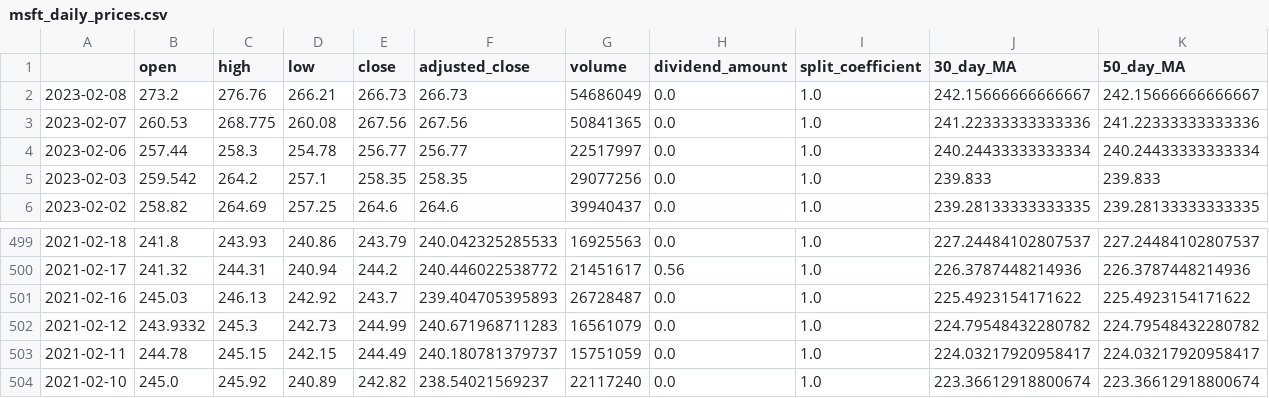
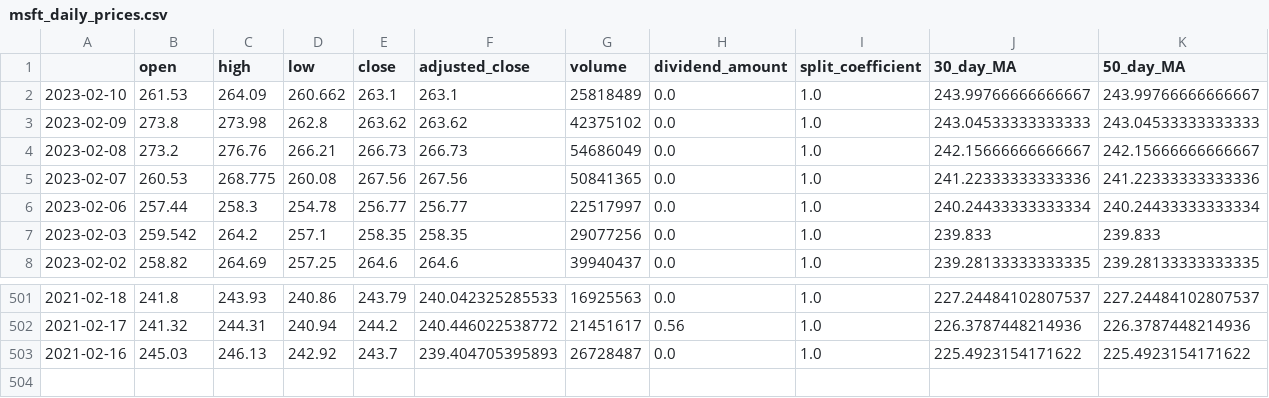
Before and after one commit to DavidPeleg6/Financial_News_Sentiments, a CSV file: baseline_analysis/datasets/msft_daily_prices.csv, drawn as a sheet; only a part is shown, gaps mark what is left out; removed rows and columns are numbered as before the commit, all else as after; rows hold the shown columns only; the diff names each change by its address in the sheet, - before the commit and + after, or states it on an @@ line.

```diff
--- a/baseline_analysis/datasets/msft_daily_prices.csv
+++ b/baseline_analysis/datasets/msft_daily_prices.csv
+row 2: 2023-02-10 | 261.53 | 264.09 | 260.662 | 263.1 | 263.1 | 25818489 | 0.0 | 1.0 | 243.99766666666667 | 243.99766666666667
+row 3: 2023-02-09 | 273.8 | 273.98 | 262.8 | 263.62 | 263.62 | 42375102 | 0.0 | 1.0 | 243.04533333333333 | 243.04533333333333
-row 502: 2021-02-12 | 243.9332 | 245.3 | 242.73 | 244.99 | 240.671968711283 | 16561079 | 0.0 | 1.0 | 224.79548432280782 | 224.79548432280782
-row 503: 2021-02-11 | 244.78 | 245.15 | 242.15 | 244.49 | 240.180781379737 | 15751059 | 0.0 | 1.0 | 224.03217920958417 | 224.03217920958417
-row 504: 2021-02-10 | 245.0 | 245.92 | 240.89 | 242.82 | 238.54021569237 | 22117240 | 0.0 | 1.0 | 223.36612918800674 | 223.36612918800674
```
Also changed, not shown: baseline_analysis/datasets/msft_daily_dataset.csv, baseline_analysis/datasets/msft_monthly_dataset.csv, 14 other files.
